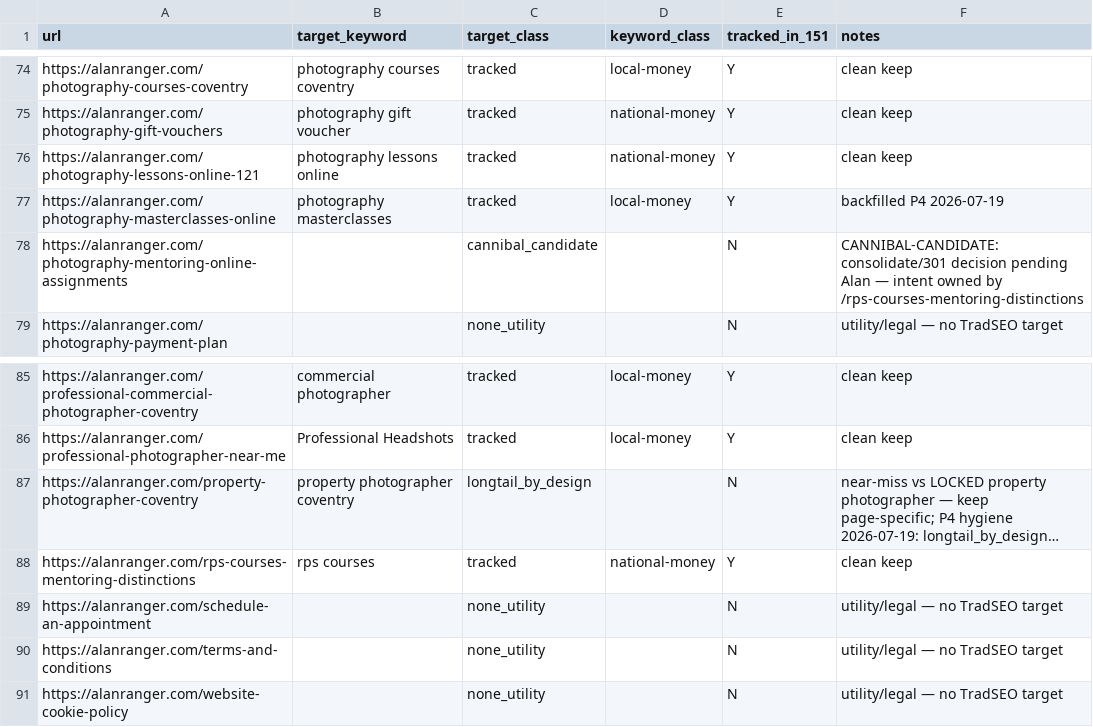
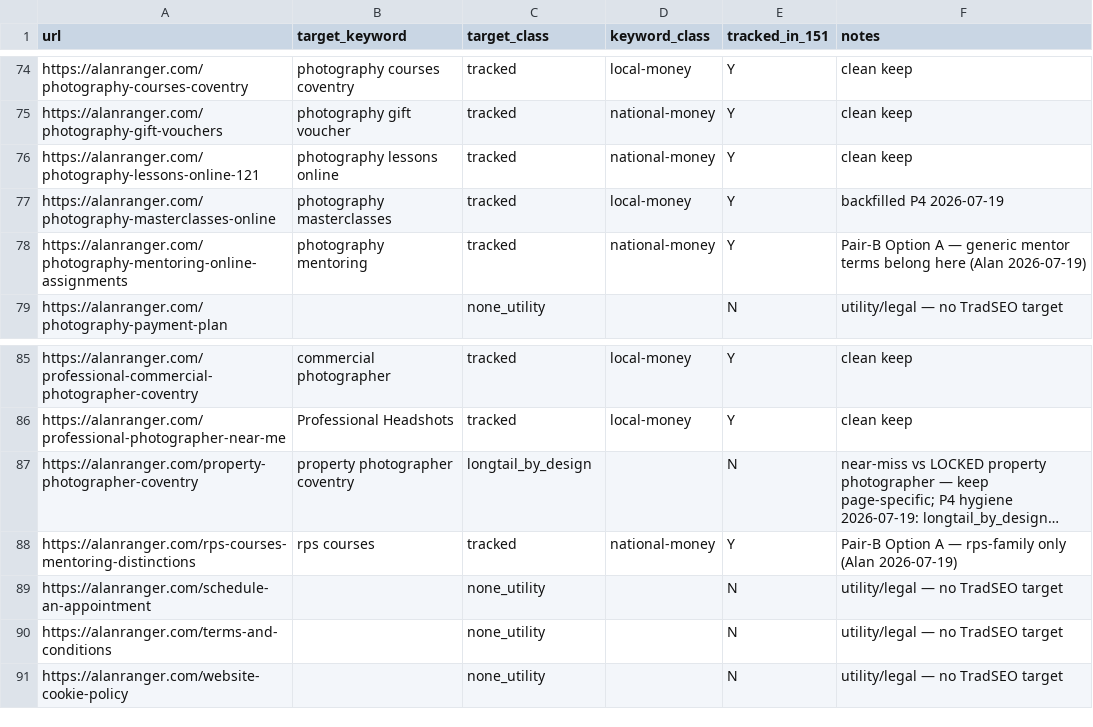
Before and after one commit to alanranger/ai-geo-audit, a CSV file: config/09-url-target-keywords.csv, drawn as a sheet; only a part is shown, gaps mark what is left out; long unchanged cells end in …; the diff names each change by its address in the sheet, - before the commit and + after, or states it on an @@ line.

```diff
--- a/config/09-url-target-keywords.csv
+++ b/config/09-url-target-keywords.csv
-B78 (target_keyword): (empty)
+B78 (target_keyword): photography mentoring
-C78 (target_class): cannibal_candidate
+C78 (target_class): tracked
-D78 (keyword_class): (empty)
+D78 (keyword_class): national-money
-E78 (tracked_in_151): N
+E78 (tracked_in_151): Y
-F78 (notes): CANNIBAL-CANDIDATE: consolidate/301 decision pending Alan — intent owned by /rps-courses-mentoring-distinctions
+F78 (notes): Pair-B Option A — generic mentor terms belong here (Alan 2026-07-19)
-F88 (notes): clean keep
+F88 (notes): Pair-B Option A — rps-family only (Alan 2026-07-19)
```
Also changed, not shown: 13 other files.
